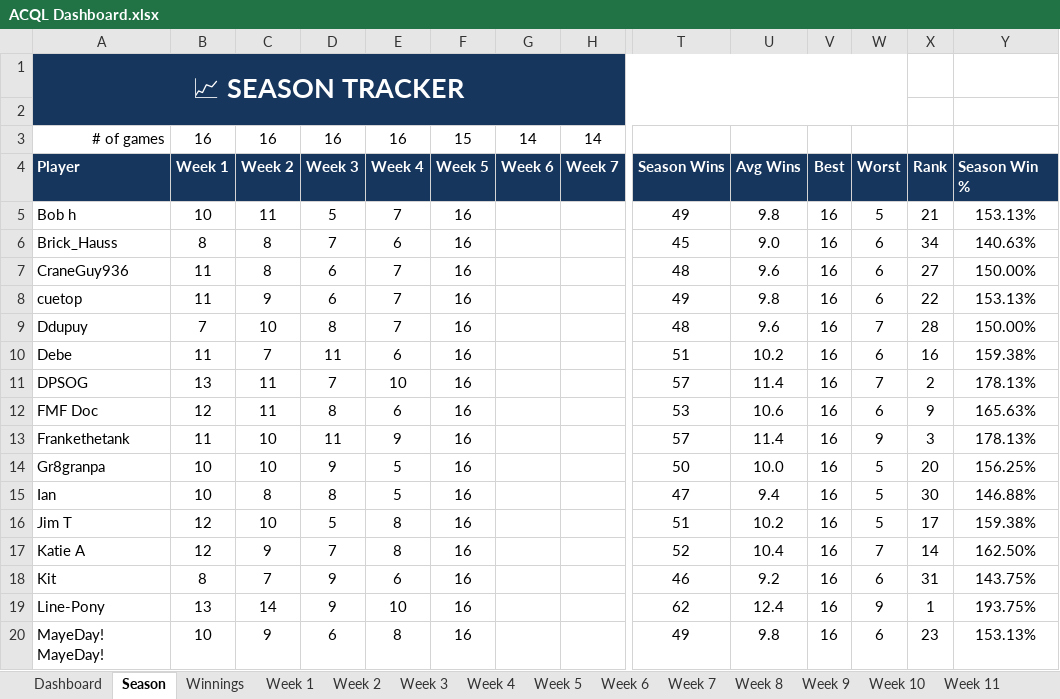
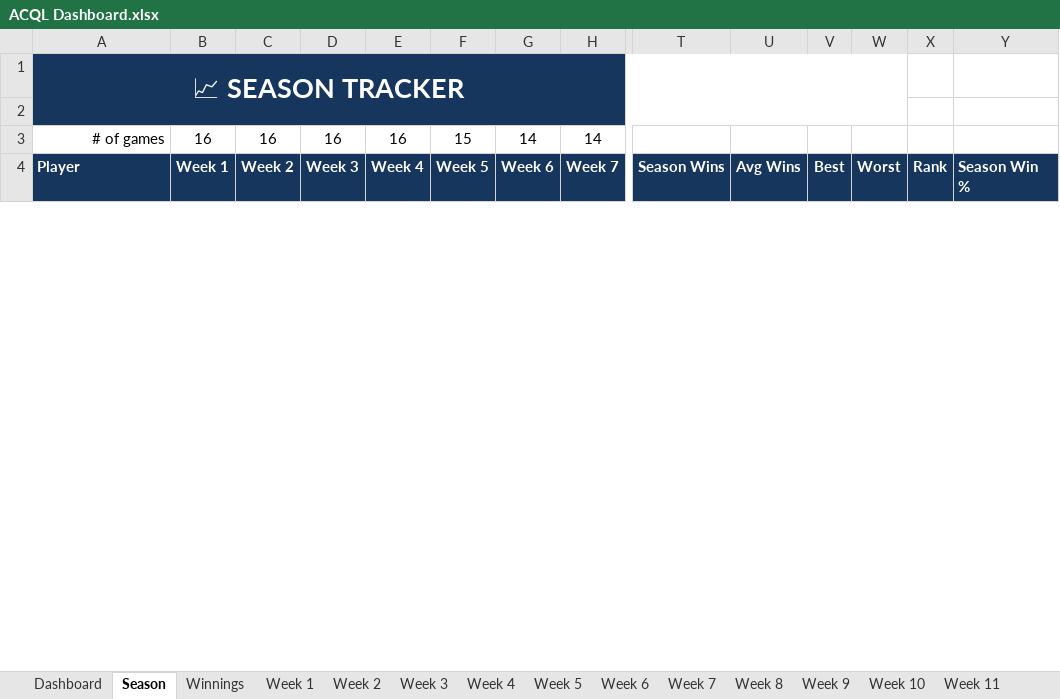
Before and after one commit to SamPhelps22/ACQL-Dashboard-x, an Excel workbook: ACQL Dashboard.xlsx, sheet Season, drawn as a sheet; only a part is shown, gaps mark what is left out; values as stored, in another font and other column widths than the file's, no borders; conditional formats and table styles not drawn; removed rows and columns are numbered as before the commit, all else as after; rows hold the shown columns only; the diff covers the shown part only; the diff names each change by its address in the sheet, - before the commit and + after, or states it on an @@ line.

```diff
--- a/ACQL Dashboard.xlsx (sheet Season)
+++ b/ACQL Dashboard.xlsx (sheet Season)
-row 5: Bob h | 10 | 11 | 5 | 7 | 16 |  |  | 49 | 9.8 | 16 | 5 | 21 | 153.13%
-row 6: Brick_Hauss | 8 | 8 | 7 | 6 | 16 |  |  | 45 | 9.0 | 16 | 6 | 34 | 140.63%
-row 7: CraneGuy936 | 11 | 8 | 6 | 7 | 16 |  |  | 48 | 9.6 | 16 | 6 | 27 | 150.00%
-row 8: cuetop | 11 | 9 | 6 | 7 | 16 |  |  | 49 | 9.8 | 16 | 6 | 22 | 153.13%
-row 9: Ddupuy | 7 | 10 | 8 | 7 | 16 |  |  | 48 | 9.6 | 16 | 7 | 28 | 150.00%
-row 10: Debe | 11 | 7 | 11 | 6 | 16 |  |  | 51 | 10.2 | 16 | 6 | 16 | 159.38%
-row 11: DPSOG | 13 | 11 | 7 | 10 | 16 |  |  | 57 | 11.4 | 16 | 7 | 2 | 178.13%
-row 12: FMF Doc | 12 | 11 | 8 | 6 | 16 |  |  | 53 | 10.6 | 16 | 6 | 9 | 165.63%
-row 13: Frankethetank | 11 | 10 | 11 | 9 | 16 |  |  | 57 | 11.4 | 16 | 9 | 3 | 178.13%
-row 14: Gr8granpa | 10 | 10 | 9 | 5 | 16 |  |  | 50 | 10.0 | 16 | 5 | 20 | 156.25%
-row 15: Ian | 10 | 8 | 8 | 5 | 16 |  |  | 47 | 9.4 | 16 | 5 | 30 | 146.88%
-row 16: Jim T | 12 | 10 | 5 | 8 | 16 |  |  | 51 | 10.2 | 16 | 5 | 17 | 159.38%
-row 17: Katie A | 12 | 9 | 7 | 8 | 16 |  |  | 52 | 10.4 | 16 | 7 | 14 | 162.50%
-row 18: Kit | 8 | 7 | 9 | 6 | 16 |  |  | 46 | 9.2 | 16 | 6 | 31 | 143.75%
-row 19: Line-Pony | 13 | 14 | 9 | 10 | 16 |  |  | 62 | 12.4 | 16 | 9 | 1 | 193.75%
-row 20: MayeDay! MayeDay! | 10 | 9 | 6 | 8 | 16 |  |  | 49 | 9.8 | 16 | 6 | 23 | 153.13%
```
Also changed, not shown: 35 added rows and 19 removed rows elsewhere in this sheet, sheet Winnings, sheet Week 6, sheet Week 7, sheet Week 8, sheet Week 9, sheet Week 10, 12 more sheets.
